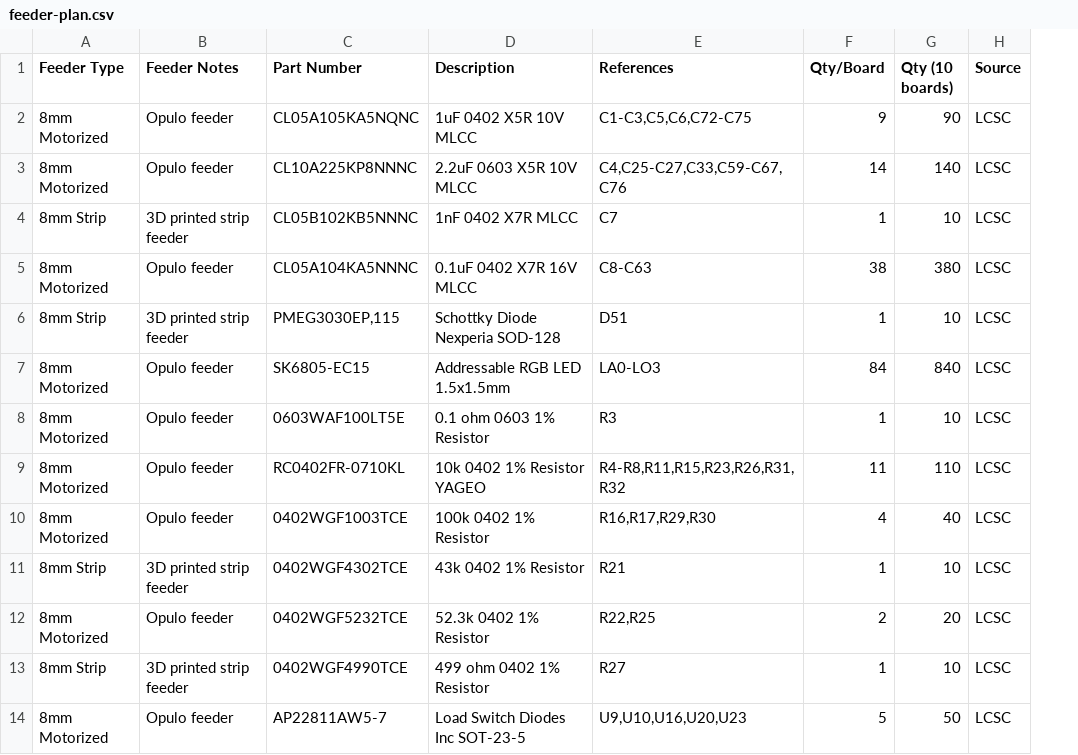
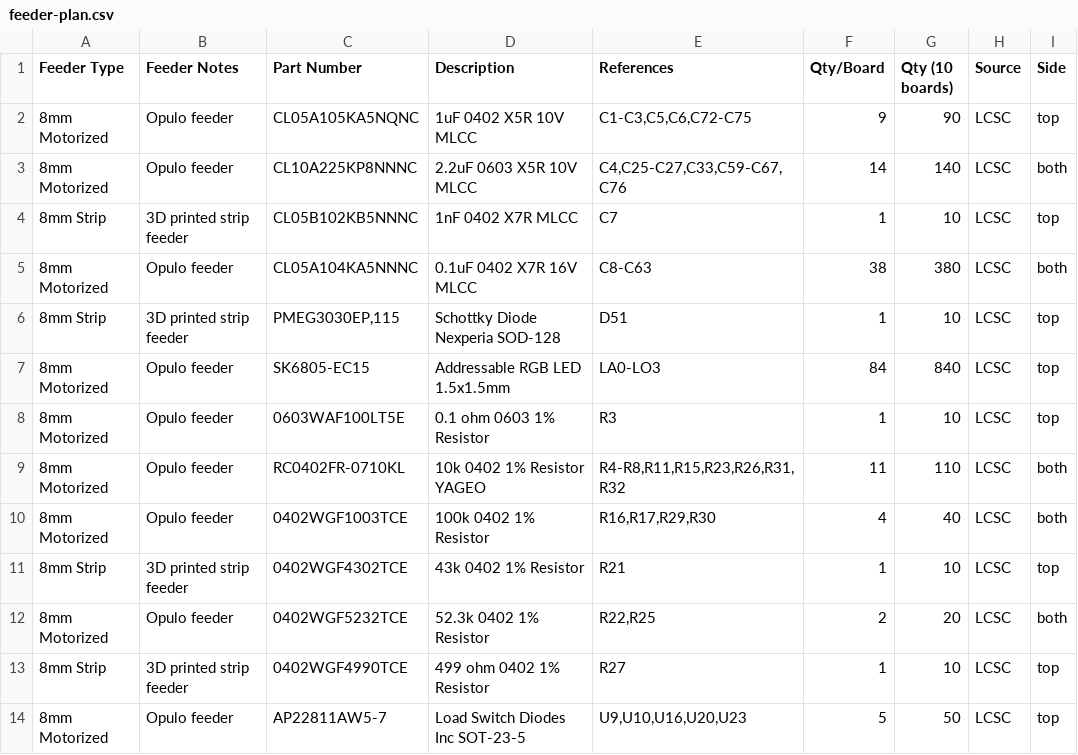
Before and after one commit to SuperCoolAlan/system76-launch, a CSV file: pcb/manufacturing/feeder-plan.csv, drawn as a sheet; only a part is shown; the diff names each change by its address in the sheet, - before the commit and + after, or states it on an @@ line.

```diff
--- a/pcb/manufacturing/feeder-plan.csv
+++ b/pcb/manufacturing/feeder-plan.csv
+column I (Side), rows 2-14: top | both | top | both | top | top | top | both | both | top | both | top | top
```
